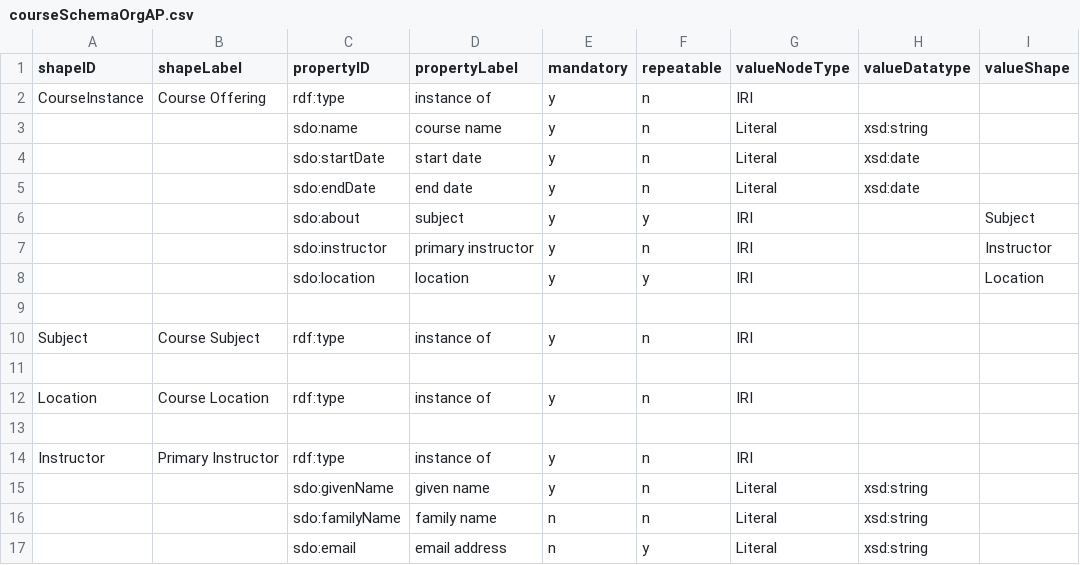
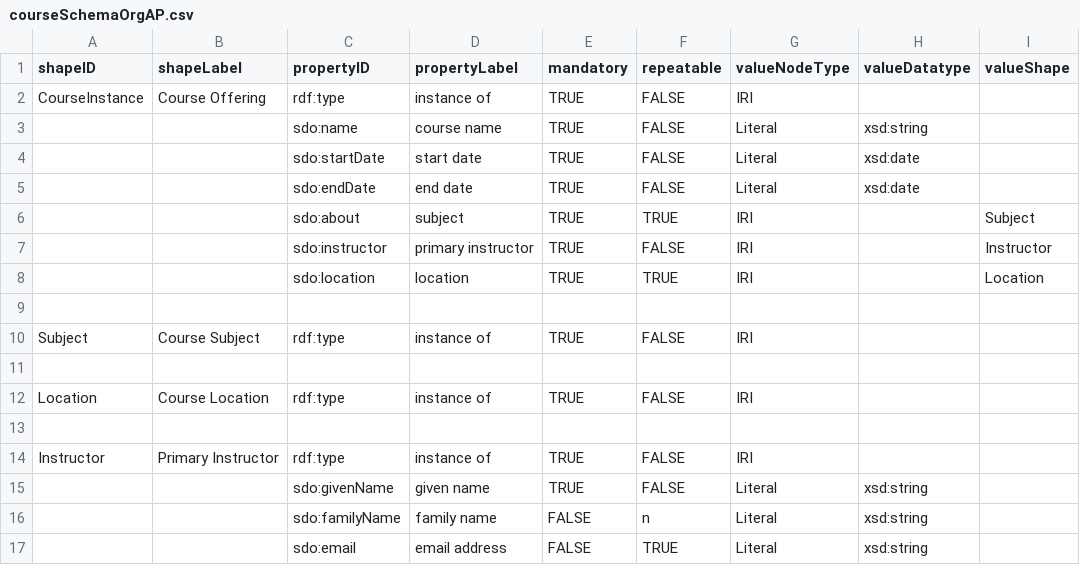
Before and after one commit to dcmi/dctap, a CSV file: examples/CourseSchemaOrgAP/courseSchemaOrgAP.csv, drawn as a sheet; only a part is shown; the diff names each change by its address in the sheet, - before the commit and + after, or states it on an @@ line.

Commit message:
from y/n to TRUE/FALSE

```diff
--- a/examples/CourseSchemaOrgAP/courseSchemaOrgAP.csv
+++ b/examples/CourseSchemaOrgAP/courseSchemaOrgAP.csv
-E2:E8 (mandatory): y
+E2:E8 (mandatory): TRUE
-F2:F5 (repeatable): n
+F2:F5 (repeatable): FALSE
-F6 (repeatable): y
+F6 (repeatable): TRUE
-F7 (repeatable): n
+F7 (repeatable): FALSE
-F8 (repeatable): y
+F8 (repeatable): TRUE
-E10 (mandatory): y
+E10 (mandatory): TRUE
-F10 (repeatable): n
+F10 (repeatable): FALSE
-E12 (mandatory): y
+E12 (mandatory): TRUE
-F12 (repeatable): n
+F12 (repeatable): FALSE
-E14:E15 (mandatory): y
+E14:E15 (mandatory): TRUE
-F14:F15 (repeatable): n
+F14:F15 (repeatable): FALSE
-E16:E17 (mandatory): n
+E16:E17 (mandatory): FALSE
-F17 (repeatable): y
+F17 (repeatable): TRUE
```
